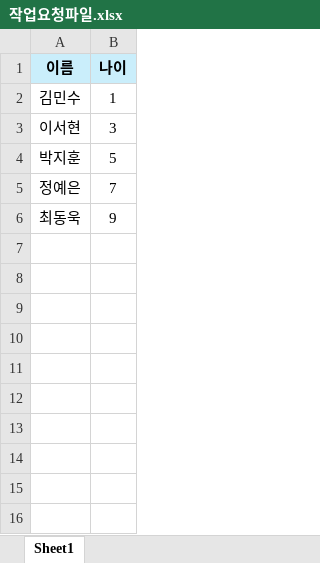
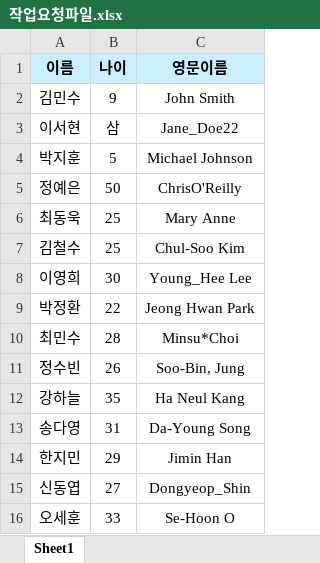
Before and after one commit to dot2wati/uipath-quiz, an Excel workbook: 테스트1/작업요청파일.xlsx, sheet Sheet1, drawn as a sheet; values as stored, in another font and other column widths than the file's, no borders; the diff names each change by its address in the sheet, - before the commit and + after, or states it on an @@ line.

```diff
--- a/테스트1/작업요청파일.xlsx (sheet Sheet1)
+++ b/테스트1/작업요청파일.xlsx (sheet Sheet1)
+column C (영문이름), rows 2-6: John Smith | Jane_Doe22 | Michael Johnson | ChrisO'Reilly | Mary Anne
-B2 (나이): 1
+B2 (나이): 9
-B3 (나이): 3
+B3 (나이): 삼
-B5 (나이): 7
+B5 (나이): 50
-B6 (나이): 9
+B6 (나이): 25
+row 7: 김철수 | 25 | Chul-Soo Kim
+row 8: 이영희 | 30 | Young_Hee Lee
+row 9: 박정환 | 22 | Jeong Hwan Park
+row 10: 최민수 | 28 | Minsu*Choi
+row 11: 정수빈 | 26 | Soo-Bin, Jung
+row 12: 강하늘 | 35 | Ha Neul Kang
+row 13: 송다영 | 31 | Da-Young Song
+row 14: 한지민 | 29 | Jimin Han
+row 15: 신동엽 | 27 | Dongyeop_Shin
+row 16: 오세훈 | 33 | Se-Hoon O
```
Also changed, not shown: 테스트1/결과_템플릿.xlsx, 4 other files.
